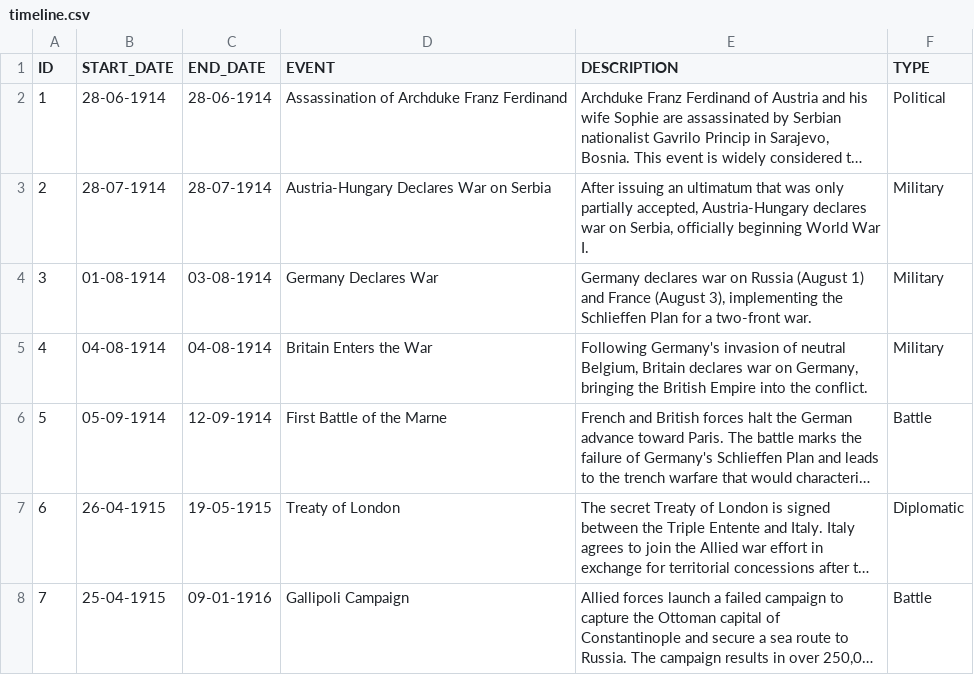
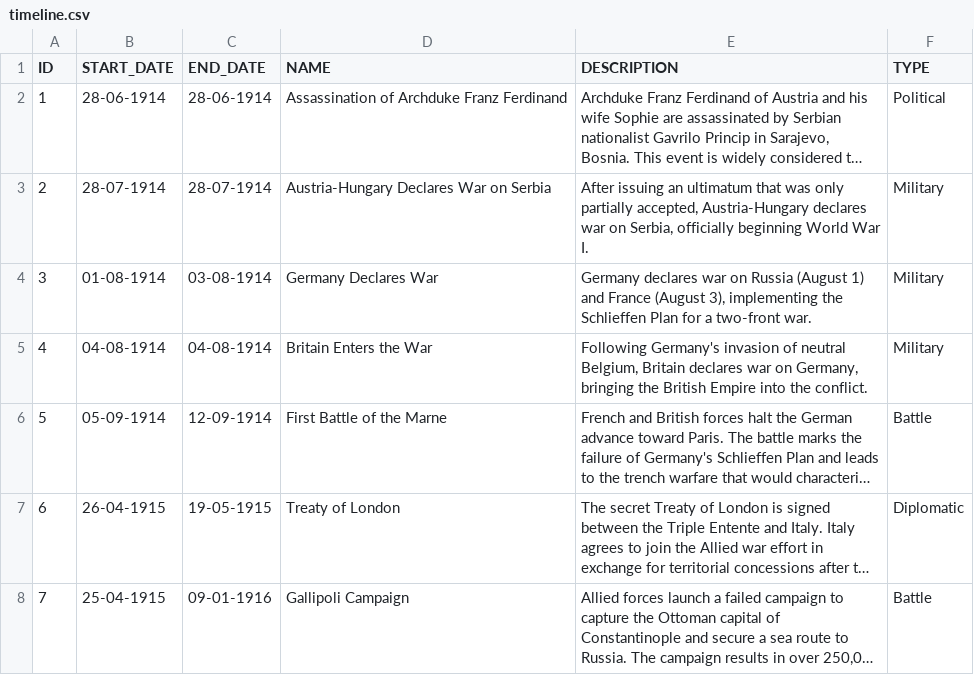
Before and after one commit to Connor-Sebastian-S/timeline_visualiser, a CSV file: timeline.csv, drawn as a sheet; only a part is shown; long unchanged cells end in …; the diff names each change by its address in the sheet, - before the commit and + after, or states it on an @@ line.

Commit message:
Update timeline.csv

```diff
--- a/timeline.csv
+++ b/timeline.csv
-D1: EVENT
+D1: NAME
```
